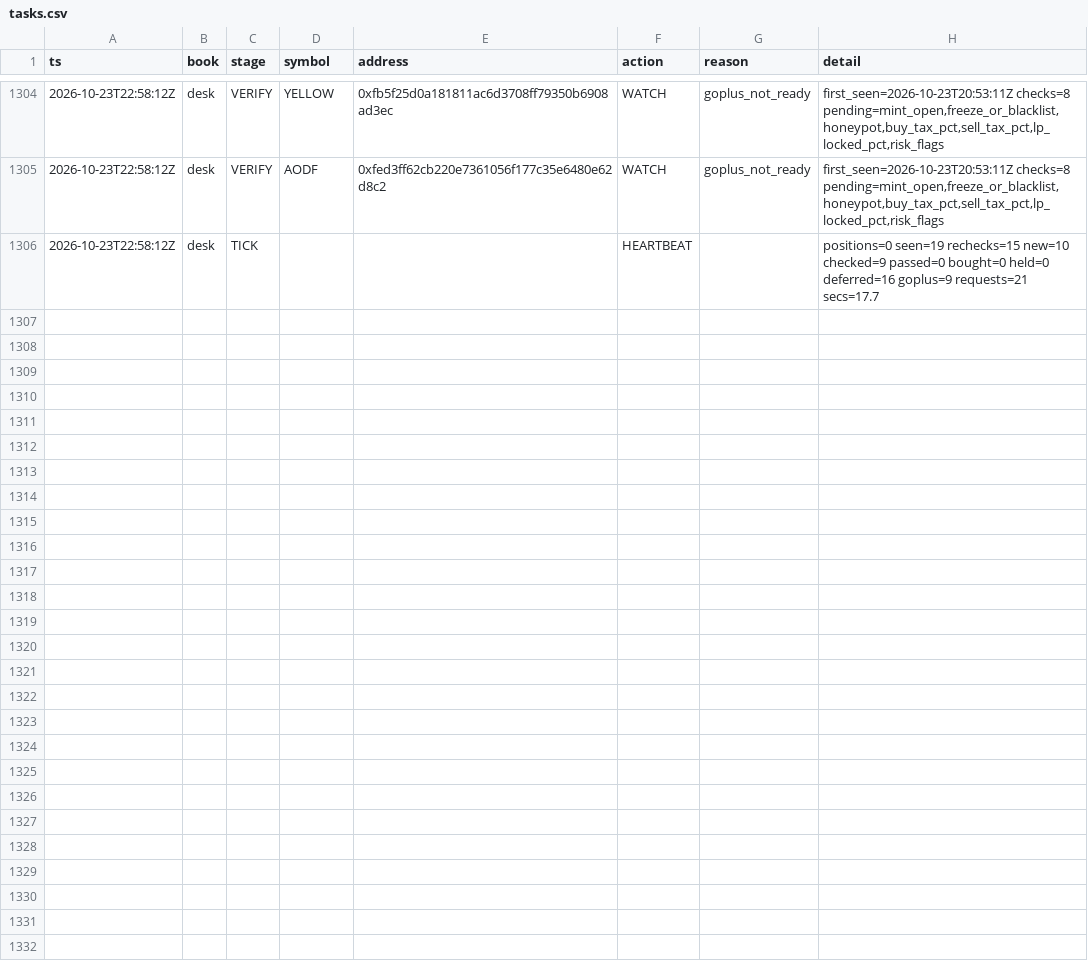
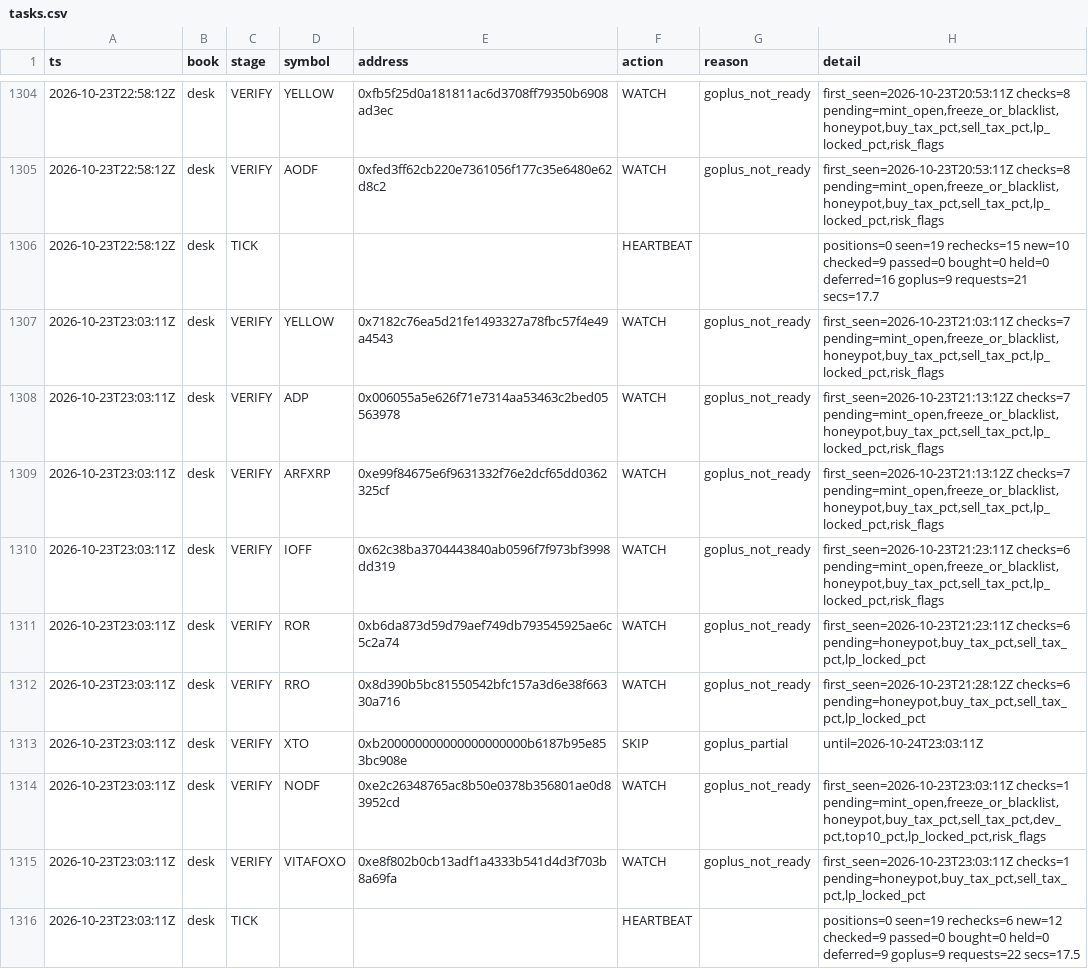
Before and after one commit to Zirqo-Dev/baseline-desk, a CSV file: data/daily/2026-10-23/tasks.csv, drawn as a sheet; only a part is shown, gaps mark what is left out.

```diff
--- a/data/daily/2026-10-23/tasks.csv
+++ b/data/daily/2026-10-23/tasks.csv
@@ -1306 +1306,11 @@ ts,book,stage,symbol,address,action,reason,detail
 2026-10-23T22:58:12Z,desk,TICK,,,HEARTBEAT,,positions=0 seen=19 rechecks=15 new=10 checked=9 passed=0 bought=0 held=0 deferred=16 goplus=9 requests=21 secs=17.7
+2026-10-23T23:03:11Z,desk,VERIFY,YELLOW,0x7182c76ea5d21fe1493327a78fbc57f4e49a4543,WATCH,goplus_not_ready,"first_seen=2026-10-23T21:03:11Z checks=7 pending=mint_open,freeze_or_blacklist,honeypot,buy_tax_pct,sell_tax_pct,lp_locked_pct,risk_flags"
+2026-10-23T23:03:11Z,desk,VERIFY,ADP,0x006055a5e626f71e7314aa53463c2bed05563978,WATCH,goplus_not_ready,"first_seen=2026-10-23T21:13:12Z checks=7 pending=mint_open,freeze_or_blacklist,honeypot,buy_tax_pct,sell_tax_pct,lp_locked_pct,risk_flags"
+2026-10-23T23:03:11Z,desk,VERIFY,ARFXRP,0xe99f84675e6f9631332f76e2dcf65dd0362325cf,WATCH,goplus_not_ready,"first_seen=2026-10-23T21:13:12Z checks=7 pending=mint_open,freeze_or_blacklist,honeypot,buy_tax_pct,sell_tax_pct,lp_locked_pct,risk_flags"
+2026-10-23T23:03:11Z,desk,VERIFY,IOFF,0x62c38ba3704443840ab0596f7f973bf3998dd319,WATCH,goplus_not_ready,"first_seen=2026-10-23T21:23:11Z checks=6 pending=mint_open,freeze_or_blacklist,honeypot,buy_tax_pct,sell_tax_pct,lp_locked_pct,risk_flags"
+2026-10-23T23:03:11Z,desk,VERIFY,ROR,0xb6da873d59d79aef749db793545925ae6c5c2a74,WATCH,goplus_not_ready,"first_seen=2026-10-23T21:23:11Z checks=6 pending=honeypot,buy_tax_pct,sell_tax_pct,lp_locked_pct"
+2026-10-23T23:03:11Z,desk,VERIFY,RRO,0x8d390b5bc81550542bfc157a3d6e38f66330a716,WATCH,goplus_not_ready,"first_seen=2026-10-23T21:28:12Z checks=6 pending=honeypot,buy_tax_pct,sell_tax_pct,lp_locked_pct"
+2026-10-23T23:03:11Z,desk,VERIFY,XTO,0xb200000000000000000000b6187b95e853bc908e,SKIP,goplus_partial,until=2026-10-24T23:03:11Z
+2026-10-23T23:03:11Z,desk,VERIFY,NODF,0xe2c26348765ac8b50e0378b356801ae0d83952cd,WATCH,goplus_not_ready,"first_seen=2026-10-23T23:03:11Z checks=1 pending=mint_open,freeze_or_blacklist,honeypot,buy_tax_pct,sell_tax_pct,dev_pct,top10_pct,lp_locked_pct,risk_flags"
+2026-10-23T23:03:11Z,desk,VERIFY,VITAFOXO,0xe8f802b0cb13adf1a4333b541d4d3f703b8a69fa,WATCH,goplus_not_ready,"first_seen=2026-10-23T23:03:11Z checks=1 pending=honeypot,buy_tax_pct,sell_tax_pct,lp_locked_pct"
+2026-10-23T23:03:11Z,desk,TICK,,,HEARTBEAT,,positions=0 seen=19 rechecks=6 new=12 checked=9 passed=0 bought=0 held=0 deferred=9 goplus=9 requests=22 secs=17.5
```
Also changed, not shown: 1 other file.
